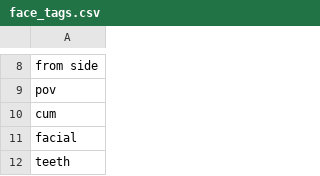
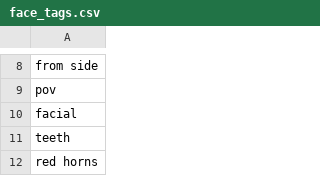
Before and after one commit to DEX-1101/x1111, a CSV file: face_tags.csv, drawn as a sheet; only a part is shown, gaps mark what is left out; the shorter side is filled out with more unchanged rows.

Commit message:
Update face_tags.csv

```diff
--- a/face_tags.csv
+++ b/face_tags.csv
@@ -9,3 +9,2 @@ from side
 pov
-cum
 facial
```
